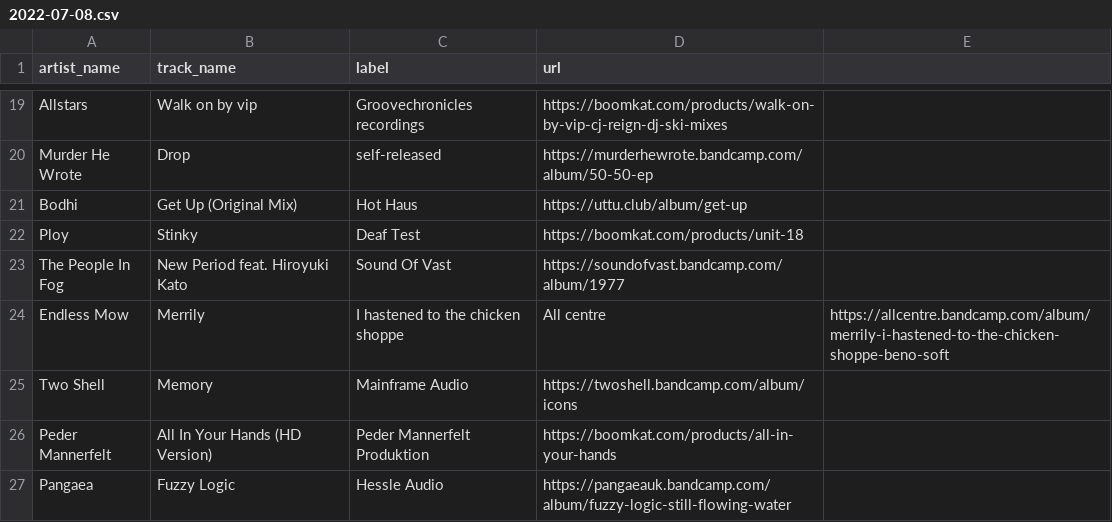
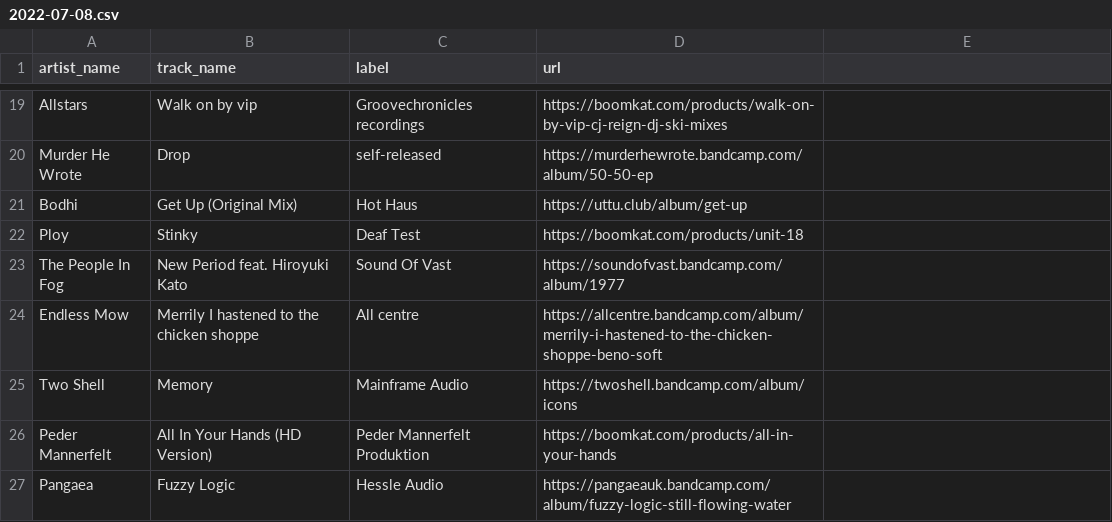
Before and after one commit to club-cooking/cloud696, a CSV file: data/tracklists/2022-07-08.csv, drawn as a sheet; only a part is shown, gaps mark what is left out.

Commit message:
Update 2022-07-08.csv

```diff
--- a/data/tracklists/2022-07-08.csv
+++ b/data/tracklists/2022-07-08.csv
@@ -23,3 +23,3 @@ Ploy,Stinky,Deaf Test,https://boomkat.com/products/unit-18
 The People In Fog,New Period feat. Hiroyuki Kato,Sound Of Vast,https://soundofvast.bandcamp.com/album/1977
-Endless Mow,Merrily, I hastened to the chicken shoppe,All centre,https://allcentre.bandcamp.com/album/merrily-i-hastened-to-the-chicken-shoppe-beno-soft
+Endless Mow,Merrily I hastened to the chicken shoppe,All centre,https://allcentre.bandcamp.com/album/merrily-i-hastened-to-the-chicken-shoppe-beno-soft
 Two Shell,Memory,Mainframe Audio,https://twoshell.bandcamp.com/album/icons
```
